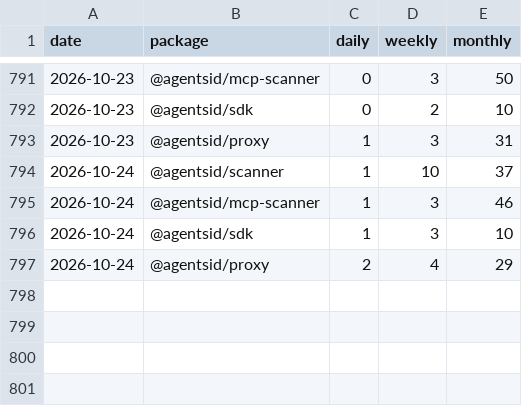
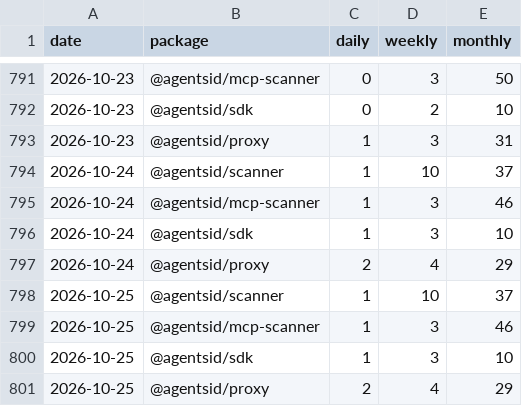
Before and after one commit to AgentsID-dev/agentsid, a CSV file: metrics/npm-downloads.csv, drawn as a sheet; only a part is shown, gaps mark what is left out.

Commit message:
metrics: npm downloads 5/day — 2026-10-25

```diff
--- a/metrics/npm-downloads.csv
+++ b/metrics/npm-downloads.csv
@@ -797 +797,5 @@ date,package,daily,weekly,monthly
 2026-10-24,@agentsid/proxy,2,4,29
+2026-10-25,@agentsid/scanner,1,10,37
+2026-10-25,@agentsid/mcp-scanner,1,3,46
+2026-10-25,@agentsid/sdk,1,3,10
+2026-10-25,@agentsid/proxy,2,4,29
```
Also changed, not shown: 1 other file.
